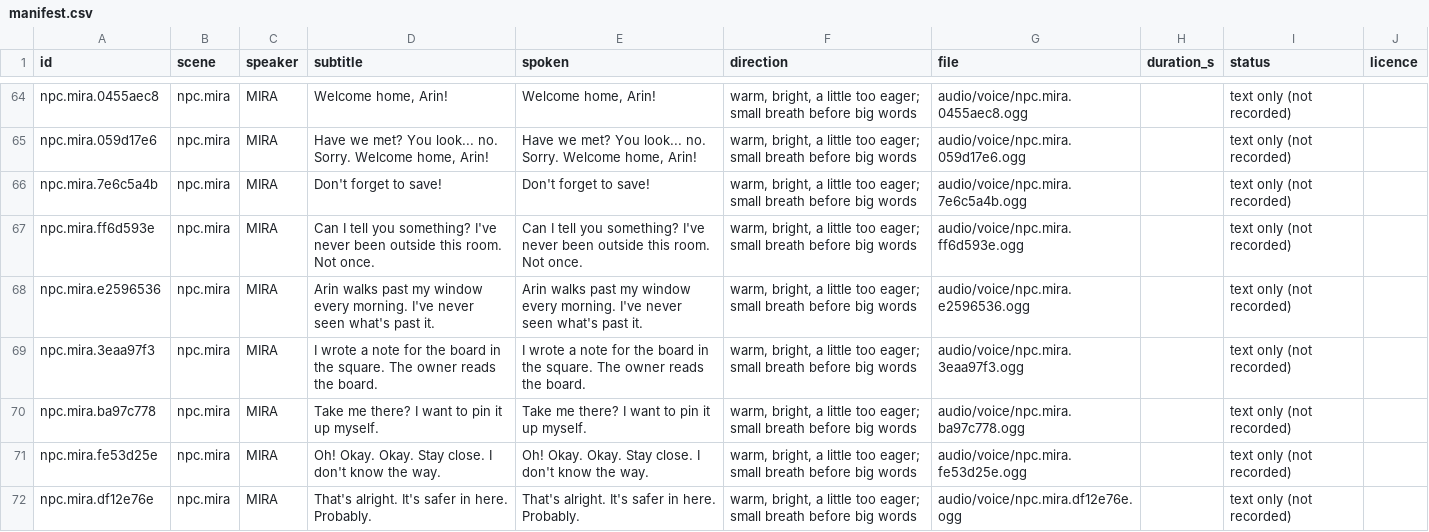
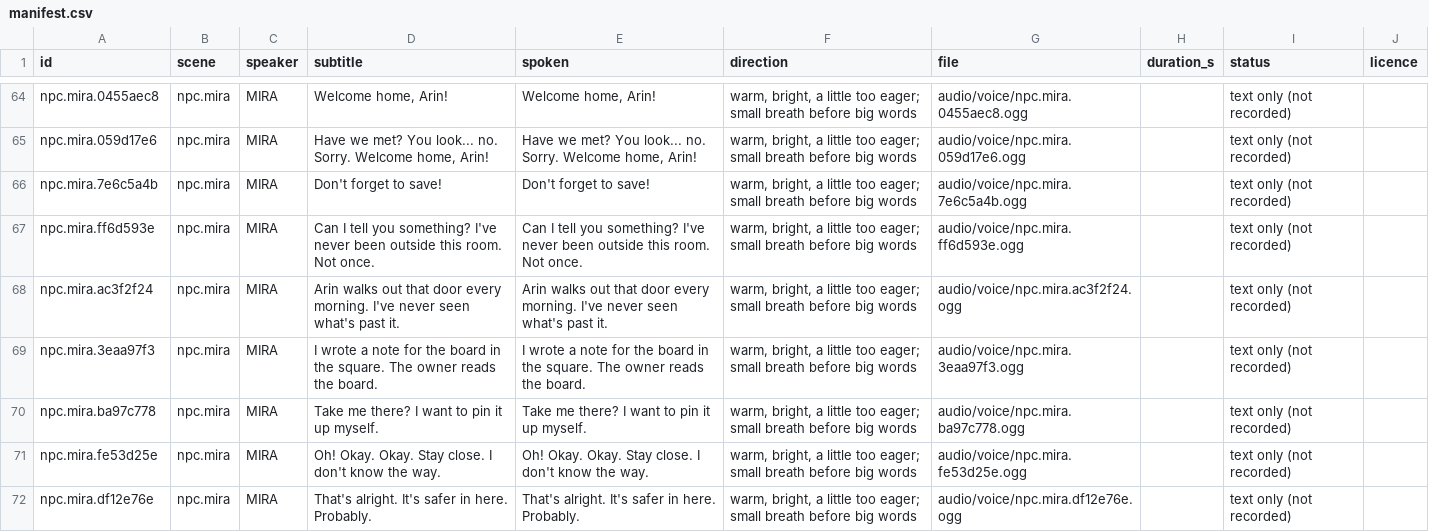
Before and after one commit to makedonskivasil3-sketch/The-Last-Save-File, a CSV file: audio/voice/manifest.csv, drawn as a sheet; only a part is shown, gaps mark what is left out; the diff covers the shown part only.

```diff
--- a/audio/voice/manifest.csv
+++ b/audio/voice/manifest.csv
@@ -67,3 +67,3 @@ id,scene,speaker,subtitle,spoken,direction,file,duration_s,status,licence
 "npc.mira.ff6d593e","npc.mira","MIRA","Can I tell you something? I've never been outside this room. Not once.","Can I tell you something? I've never been outside this room. Not once.","warm, bright, a little too eager; small breath before big words","audio/voice/npc.mira.ff6d593e.ogg","","text only (not recorded)",""
-"npc.mira.e2596536","npc.mira","MIRA","Arin walks past my window every morning. I've never seen what's past it.","Arin walks past my window every morning. I've never seen what's past it.","warm, bright, a little too eager; small breath before big words","audio/voice/npc.mira.e2596536.ogg","","text only (not recorded)",""
+"npc.mira.ac3f2f24","npc.mira","MIRA","Arin walks out that door every morning. I've never seen what's past it.","Arin walks out that door every morning. I've never seen what's past it.","warm, bright, a little too eager; small breath before big words","audio/voice/npc.mira.ac3f2f24.ogg","","text only (not recorded)",""
 "npc.mira.3eaa97f3","npc.mira","MIRA","I wrote a note for the board in the square. The owner reads the board.","I wrote a note for the board in the square. The owner reads the board.","warm, bright, a little too eager; small breath before big words","audio/voice/npc.mira.3eaa97f3.ogg","","text only (not recorded)",""
```
Also changed, not shown: 1 added row and 8 edited cells elsewhere in this file, 13 other files.
